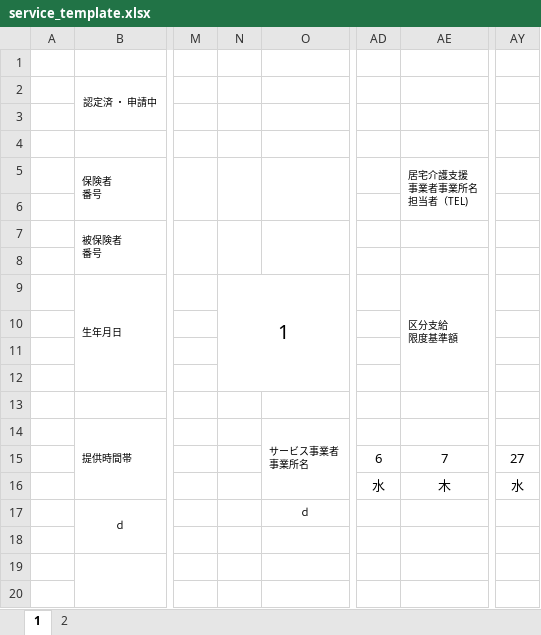
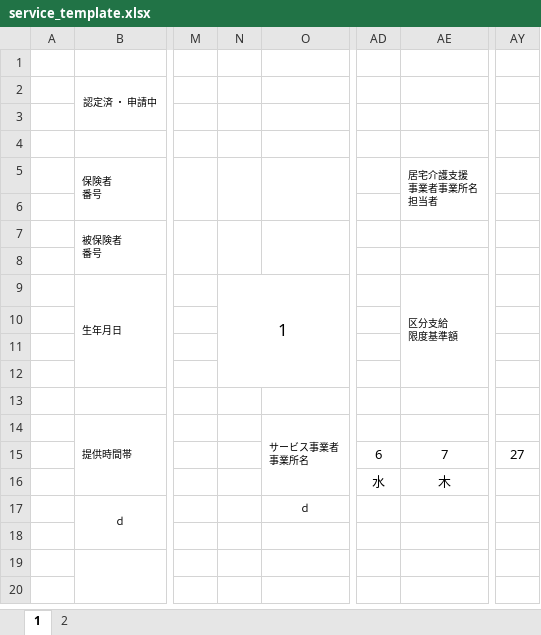
Before and after one commit to gurgurdokan-sudo/service_django_create, an Excel workbook: templatesExcel/service_template.xlsx, sheet 1, drawn as a sheet; only a part is shown, gaps mark what is left out; values as stored, in another font and other column widths than the file's, no borders; ↵ is a line break in a cell; the diff names each change by its address in the sheet, - before the commit and + after, or states it on an @@ line.

```diff
--- a/templatesExcel/service_template.xlsx (sheet 1)
+++ b/templatesExcel/service_template.xlsx (sheet 1)
-AE5: 居宅介護支援 ↵ 事業者事業所名 ↵ 担当者（TEL)
+AE5: 居宅介護支援 ↵ 事業者事業所名 ↵ 担当者
@@ N9 text size: smaller @@
-AY16: 水
+AY16: (empty)
```
Also changed, not shown: sheet 2, 2 other files.
